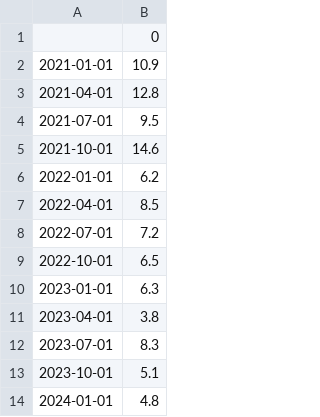
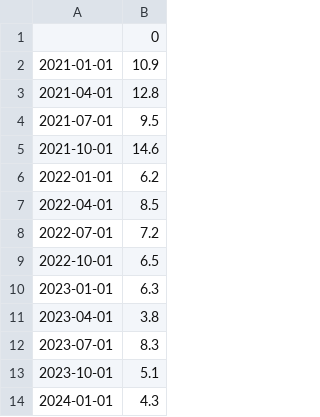
Before and after one commit to aapcssasha/Driver, a CSV file: data/gdpHistory_data.csv, drawn as a sheet.

```diff
--- a/data/gdpHistory_data.csv
+++ b/data/gdpHistory_data.csv
@@ -13,2 +13,2 @@
 2023-10-01,5.1
-2024-01-01,4.8
+2024-01-01,4.3
```
Also changed, not shown: data/mortage30yearsRate_data.csv, data/vix_data.csv, 5 other files.
